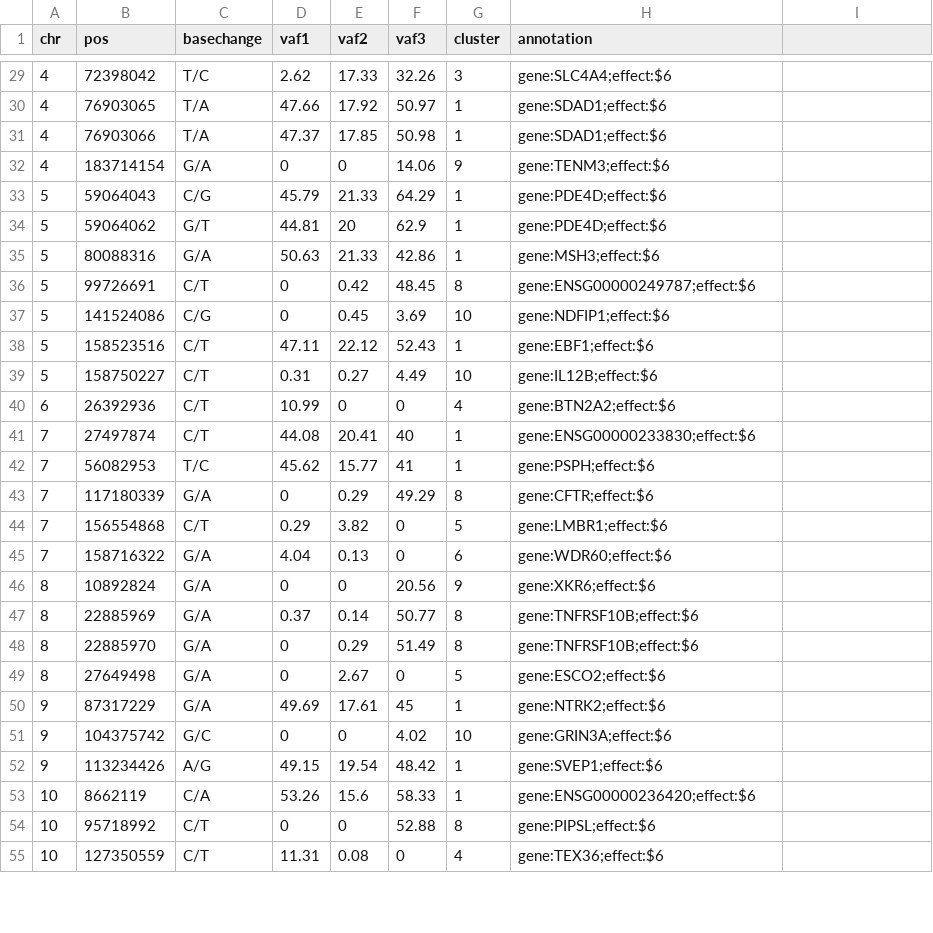
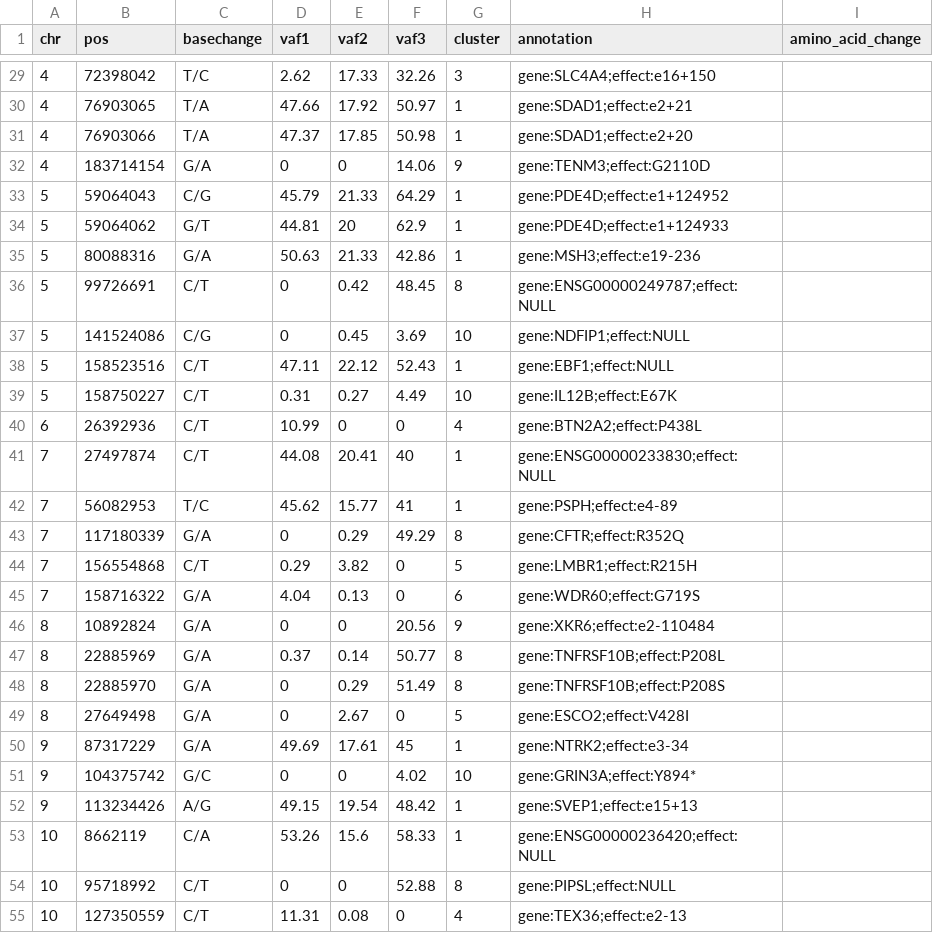
Before and after one commit to jmcmichael/linked-scatterplots, a TSV file: src/app/data/input.aml31_v1a.tsv, drawn as a sheet; only a part is shown, gaps mark what is left out; the diff covers the shown part only.

```diff
--- a/src/app/data/input.aml31_v1a.tsv
+++ b/src/app/data/input.aml31_v1a.tsv
@@ -1 +1 @@
-chr	pos	basechange	vaf1	vaf2	vaf3	cluster	annotation
+chr	pos	basechange	vaf1	vaf2	vaf3	cluster	annotation	amino_acid_change
@@ -29,27 +29,27 @@ chr	pos	basechange	vaf1	vaf2	vaf3	cluster	annotation
-4	72398042	T/C	2.62	17.33	32.26	3	gene:SLC4A4;effect:$6
-4	76903065	T/A	47.66	17.92	50.97	1	gene:SDAD1;effect:$6
-4	76903066	T/A	47.37	17.85	50.98	1	gene:SDAD1;effect:$6
-4	183714154	G/A	0	0	14.06	9	gene:TENM3;effect:$6
-5	59064043	C/G	45.79	21.33	64.29	1	gene:PDE4D;effect:$6
-5	59064062	G/T	44.81	20	62.9	1	gene:PDE4D;effect:$6
-5	80088316	G/A	50.63	21.33	42.86	1	gene:MSH3;effect:$6
-5	99726691	C/T	0	0.42	48.45	8	gene:ENSG00000249787;effect:$6
-5	141524086	C/G	0	0.45	3.69	10	gene:NDFIP1;effect:$6
-5	158523516	C/T	47.11	22.12	52.43	1	gene:EBF1;effect:$6
-5	158750227	C/T	0.31	0.27	4.49	10	gene:IL12B;effect:$6
-6	26392936	C/T	10.99	0	0	4	gene:BTN2A2;effect:$6
-7	27497874	C/T	44.08	20.41	40	1	gene:ENSG00000233830;effect:$6
-7	56082953	T/C	45.62	15.77	41	1	gene:PSPH;effect:$6
-7	117180339	G/A	0	0.29	49.29	8	gene:CFTR;effect:$6
-7	156554868	C/T	0.29	3.82	0	5	gene:LMBR1;effect:$6
-7	158716322	G/A	4.04	0.13	0	6	gene:WDR60;effect:$6
-8	10892824	G/A	0	0	20.56	9	gene:XKR6;effect:$6
-8	22885969	G/A	0.37	0.14	50.77	8	gene:TNFRSF10B;effect:$6
-8	22885970	G/A	0	0.29	51.49	8	gene:TNFRSF10B;effect:$6
-8	27649498	G/A	0	2.67	0	5	gene:ESCO2;effect:$6
-9	87317229	G/A	49.69	17.61	45	1	gene:NTRK2;effect:$6
-9	104375742	G/C	0	0	4.02	10	gene:GRIN3A;effect:$6
-9	113234426	A/G	49.15	19.54	48.42	1	gene:SVEP1;effect:$6
-10	8662119	C/A	53.26	15.6	58.33	1	gene:ENSG00000236420;effect:$6
-10	95718992	C/T	0	0	52.88	8	gene:PIPSL;effect:$6
-10	127350559	C/T	11.31	0.08	0	4	gene:TEX36;effect:$6
+4	72398042	T/C	2.62	17.33	32.26	3	gene:SLC4A4;effect:e16+150
+4	76903065	T/A	47.66	17.92	50.97	1	gene:SDAD1;effect:e2+21
+4	76903066	T/A	47.37	17.85	50.98	1	gene:SDAD1;effect:e2+20
+4	183714154	G/A	0	0	14.06	9	gene:TENM3;effect:G2110D
+5	59064043	C/G	45.79	21.33	64.29	1	gene:PDE4D;effect:e1+124952
+5	59064062	G/T	44.81	20	62.9	1	gene:PDE4D;effect:e1+124933
+5	80088316	G/A	50.63	21.33	42.86	1	gene:MSH3;effect:e19-236
+5	99726691	C/T	0	0.42	48.45	8	gene:ENSG00000249787;effect:NULL
+5	141524086	C/G	0	0.45	3.69	10	gene:NDFIP1;effect:NULL
+5	158523516	C/T	47.11	22.12	52.43	1	gene:EBF1;effect:NULL
+5	158750227	C/T	0.31	0.27	4.49	10	gene:IL12B;effect:E67K
+6	26392936	C/T	10.99	0	0	4	gene:BTN2A2;effect:P438L
+7	27497874	C/T	44.08	20.41	40	1	gene:ENSG00000233830;effect:NULL
+7	56082953	T/C	45.62	15.77	41	1	gene:PSPH;effect:e4-89
+7	117180339	G/A	0	0.29	49.29	8	gene:CFTR;effect:R352Q
+7	156554868	C/T	0.29	3.82	0	5	gene:LMBR1;effect:R215H
+7	158716322	G/A	4.04	0.13	0	6	gene:WDR60;effect:G719S
+8	10892824	G/A	0	0	20.56	9	gene:XKR6;effect:e2-110484
+8	22885969	G/A	0.37	0.14	50.77	8	gene:TNFRSF10B;effect:P208L
+8	22885970	G/A	0	0.29	51.49	8	gene:TNFRSF10B;effect:P208S
+8	27649498	G/A	0	2.67	0	5	gene:ESCO2;effect:V428I
+9	87317229	G/A	49.69	17.61	45	1	gene:NTRK2;effect:e3-34
+9	104375742	G/C	0	0	4.02	10	gene:GRIN3A;effect:Y894*
+9	113234426	A/G	49.15	19.54	48.42	1	gene:SVEP1;effect:e15+13
+10	8662119	C/A	53.26	15.6	58.33	1	gene:ENSG00000236420;effect:NULL
+10	95718992	C/T	0	0	52.88	8	gene:PIPSL;effect:NULL
+10	127350559	C/T	11.31	0.08	0	4	gene:TEX36;effect:e2-13
```
Also changed, not shown: 75 edited cells elsewhere in this file, 2 other files.
